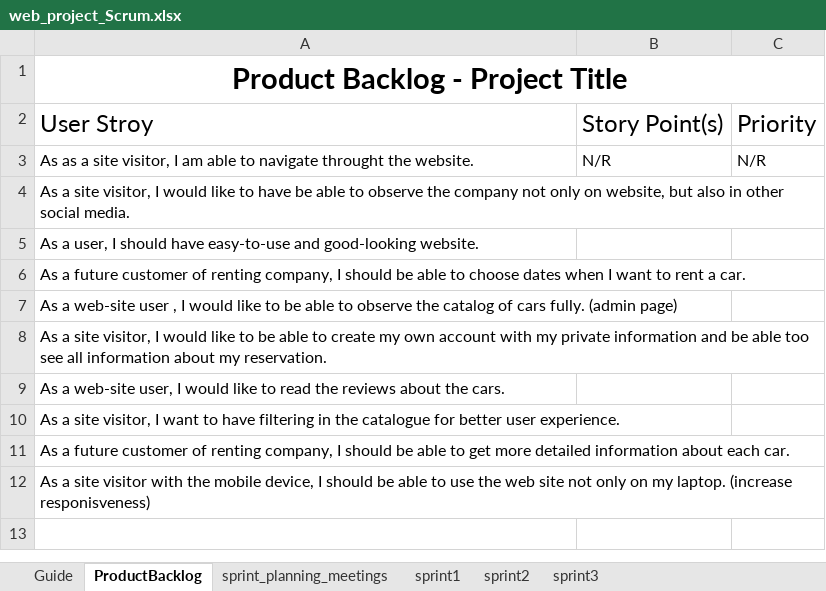
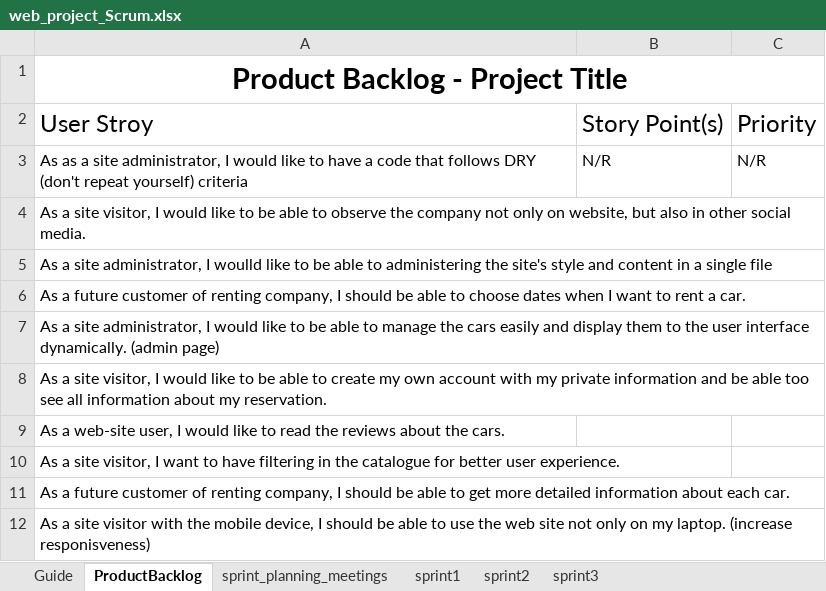
Before and after one commit to musia-k/project, an Excel workbook: web_project_Scrum.xlsx, sheet ProductBacklog, drawn as a sheet; values as stored, in another font and other column widths than the file's, no borders; charts and pictures and table styles not drawn; the diff names each change by its address in the sheet, - before the commit and + after, or states it on an @@ line.

```diff
--- a/web_project_Scrum.xlsx (sheet ProductBacklog)
+++ b/web_project_Scrum.xlsx (sheet ProductBacklog)
-A3: …a site visitor, I am able to navigate throught the website.
+A3: …a site administrator, I would like to have a code that follows DRY (don't repeat yourself) criteria
-A4: …like to have be able…
+A4: …like to be able…
-A5: As a user, I should have easy-to-use and good-looking website.
+A5: As a site administrator, I woulld like to be able to administering the site's style and content in a single file
-A7: As a web-site user , I would like to be able to observe the catalog of cars fully. (admin page)
+A7: As a site administrator, I would like to be able to manage the cars easily and display them to the user interface dynamically. (admin page)
```
Also changed, not shown: sheet sprint_planning_meetings, sheet sprint1.
